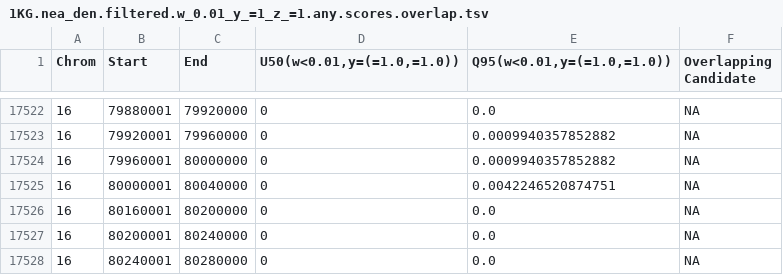
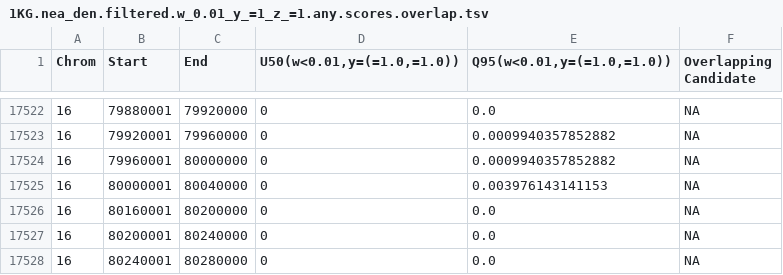
Before and after one commit to xin-huang/sai-analysis, a TSV file: expected_results/plots/2src/1KG/nea_den/w_0.01_y_=1_z_=1/any/1KG.nea_den.filtered.w_0.01_y_=1_z_=1.any.scores.overlap.tsv, drawn as a sheet; only a part is shown, gaps mark what is left out.

Commit message:
Update expected_results

```diff
--- a/expected_results/plots/2src/1KG/nea_den/w_0.01_y_=1_z_=1/any/1KG.nea_den.filtered.w_0.01_y_=1_z_=1.any.scores.overlap.tsv
+++ b/expected_results/plots/2src/1KG/nea_den/w_0.01_y_=1_z_=1/any/1KG.nea_den.filtered.w_0.01_y_=1_z_=1.any.scores.overlap.tsv
@@ -17524,3 +17524,3 @@ Chrom	Start	End	U50(w<0.01,y=(=1.0,=1.0))	Q95(w<0.01,y=(=1.0,=1.0))	Overlapping
 16	79960001	80000000	0	0.0009940357852882	NA
-16	80000001	80040000	0	0.0042246520874751	NA
+16	80000001	80040000	0	0.003976143141153	NA
 16	80160001	80200000	0	0.0	NA
```
Also changed, not shown: expected_results/plots/2src/1KG/nea_den/w_0.01_y_=1_z_=1/any/1KG.nea_den.not_filtered.w_0.01_y_=1_z_=1.any.scores.overlap.tsv, expected_results/plots/2src/1KG/nea_den/w_0.01_y_=1_z_=1/derived/1KG.nea_den.filtered.w_0.01_y_=1_z_=1.derived.scores.overlap.tsv, 20 other files.
